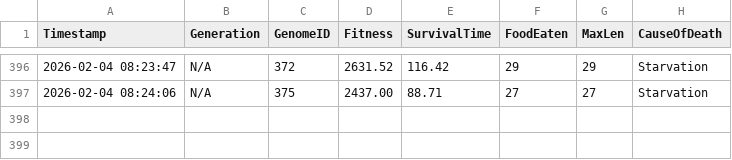
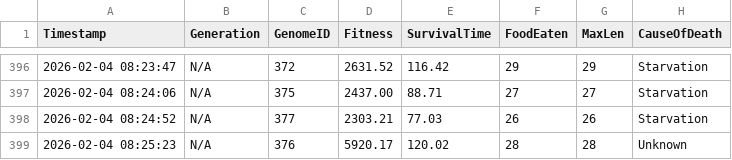
Before and after one commit to dzaczek/slbot, a CSV file: training_stats.csv, drawn as a sheet; only a part is shown, gaps mark what is left out; the diff names each change by its address in the sheet, - before the commit and + after, or states it on an @@ line.

Commit message:
STATS: 2026-02-04 08:25

```diff
--- a/training_stats.csv
+++ b/training_stats.csv
+row 398: 2026-02-04 08:24:52 | N/A | 377 | 2303.21 | 77.03 | 26 | 26 | Starvation
+row 399: 2026-02-04 08:25:23 | N/A | 376 | 5920.17 | 120.02 | 28 | 28 | Unknown
```
Also changed, not shown: 2 other files.
